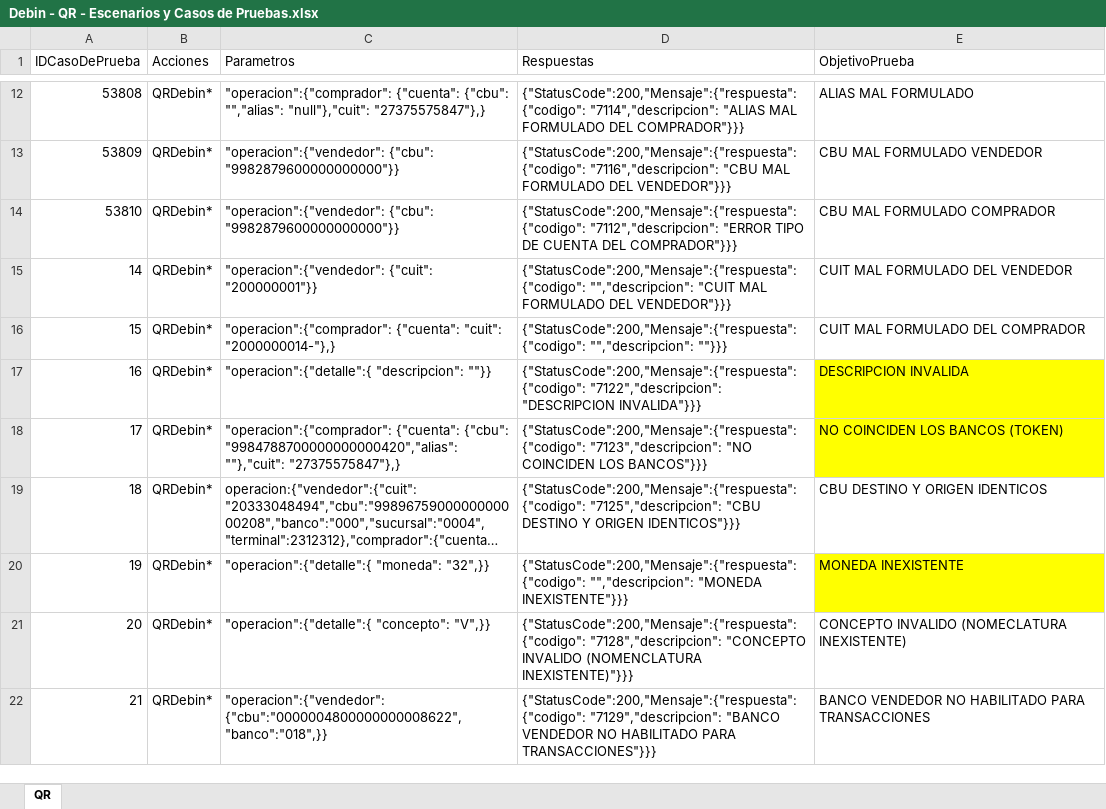
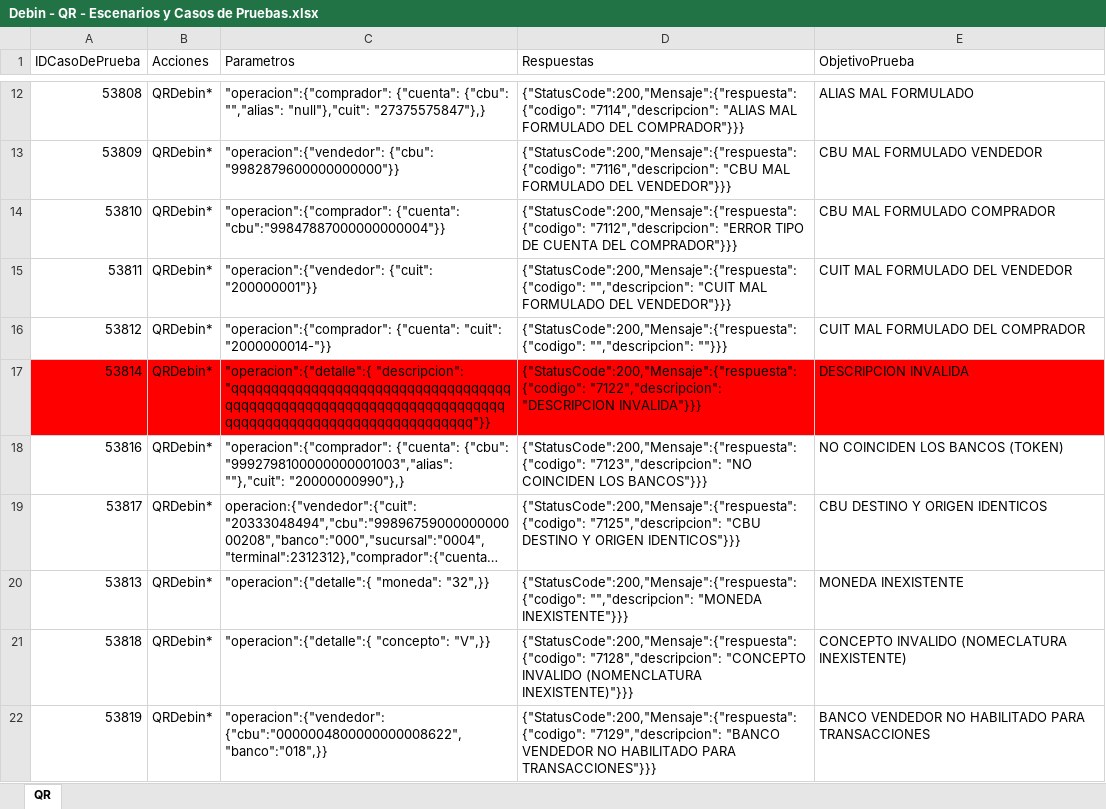
Before and after one commit to lucasacostabosch/Inazuma-Debin, an Excel workbook: Ambiente/Debin - QR - Escenarios y Casos de Pruebas.xlsx, sheet QR, drawn as a sheet; only a part is shown, gaps mark what is left out; long unchanged cells end in …; values as stored, in another font and other column widths than the file's, no borders; the diff covers the shown part only; the diff names each change by its address in the sheet, - before the commit and + after, or states it on an @@ line.

Commit message:
debin qr

```diff
--- a/Ambiente/Debin - QR - Escenarios y Casos de Pruebas.xlsx (sheet QR)
+++ b/Ambiente/Debin - QR - Escenarios y Casos de Pruebas.xlsx (sheet QR)
-C14 (Parametros): "operacion":{"vendedor": {"cbu": "9982879600000000000"}}
+C14 (Parametros): "operacion":{"comprador": {"cuenta": "cbu":"99847887000000000004"}}
-A15 (IDCasoDePrueba): 14
+A15 (IDCasoDePrueba): 53811
-A16 (IDCasoDePrueba): 15
+A16 (IDCasoDePrueba): 53812
-C16 (Parametros): …{"cuenta": "cuit": "2000000014-"},}
+C16 (Parametros): …{"cuenta": "cuit": "2000000014-"}}
-A17 (IDCasoDePrueba): 16
+A17 (IDCasoDePrueba): 53814
-A17:D17 fill: none
+A17:D17 fill: #FF0000
-C17 (Parametros): "operacion":{"detalle":{ "descripcion": ""}}
+C17 (Parametros): "operacion":{"detalle":{ "descripcion": "qqqqqqqqqqqqqqqqqqqqqqqqqqqqqqqqqqqqqqqqqqqqqqqqqqqqqqqqqqqqqqqqqqqqqqqqqqqqqqqqqqqqqqqqqqqqqqqqqqqqq"}}
-E17 fill: #FFFF00
+E17 fill: #FF0000
-A18 (IDCasoDePrueba): 17
+A18 (IDCasoDePrueba): 53816
-C18 (Parametros): …{"cuenta": {"cbu": "9984788700000000000420","alias": ""},"cuit": "27375575847"},}
+C18 (Parametros): …{"cuenta": {"cbu": "9992798100000000001003","alias": ""},"cuit": "20000000990"},}
-E18 fill: #FFFF00
+E18 fill: none
-A19 (IDCasoDePrueba): 18
+A19 (IDCasoDePrueba): 53817
-A20 (IDCasoDePrueba): 19
+A20 (IDCasoDePrueba): 53813
-E20 fill: #FFFF00
+E20 fill: none
-A21 (IDCasoDePrueba): 20
+A21 (IDCasoDePrueba): 53818
-A22 (IDCasoDePrueba): 21
+A22 (IDCasoDePrueba): 53819
```
Also changed, not shown: 9 edited cells elsewhere in this sheet, Ambiente/Debin - Escenarios y Casos de Pruebas.xlsx, 1 other file.
